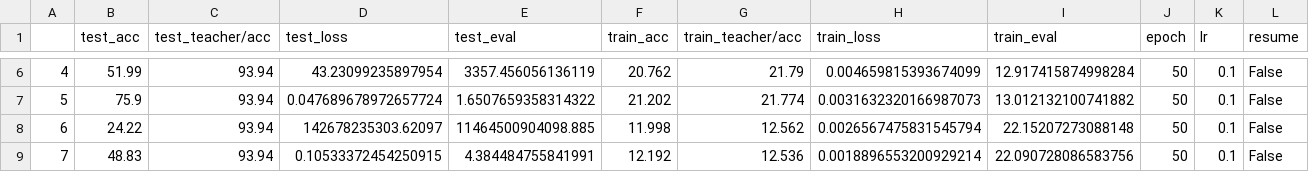
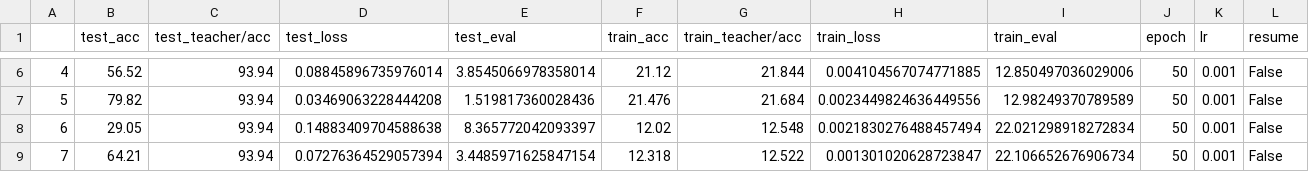
Before and after one commit to jpcosec/Memoria, a CSV file: Cifar10/ResNet101/kd_noise/summary.csv, drawn as a sheet; only a part is shown, gaps mark what is left out; the diff covers the shown part only; the diff names each change by its address in the sheet, - before the commit and + after, or states it on an @@ line.

```diff
--- a/Cifar10/ResNet101/kd_noise/summary.csv
+++ b/Cifar10/ResNet101/kd_noise/summary.csv
-B6 (test_acc): 51.99
+B6 (test_acc): 56.52
-D6 (test_loss): 43.23099235897954
+D6 (test_loss): 0.08845896735976014
-E6 (test_eval): 3357.456056136119
+E6 (test_eval): 3.8545066978358014
-F6 (train_acc): 20.762
+F6 (train_acc): 21.12
-G6 (train_teacher/acc): 21.79
+G6 (train_teacher/acc): 21.844
-H6 (train_loss): 0.004659815393674099
+H6 (train_loss): 0.004104567074771885
-I6 (train_eval): 12.917415874998284
+I6 (train_eval): 12.850497036029006
-K6:K9 (lr): 0.1
+K6:K9 (lr): 0.001
-B7 (test_acc): 75.9
+B7 (test_acc): 79.82
-D7 (test_loss): 0.047689678972657724
+D7 (test_loss): 0.03469063228444208
-E7 (test_eval): 1.6507659358314322
+E7 (test_eval): 1.519817360028436
-F7 (train_acc): 21.202
+F7 (train_acc): 21.476
-G7 (train_teacher/acc): 21.774
+G7 (train_teacher/acc): 21.684
-H7 (train_loss): 0.0031632320166987073
+H7 (train_loss): 0.0023449824636449556
-I7 (train_eval): 13.012132100741882
+I7 (train_eval): 12.98249370789589
-B8 (test_acc): 24.22
+B8 (test_acc): 29.05
-D8 (test_loss): 142678235303.62097
+D8 (test_loss): 0.14883409704588638
-E8 (test_eval): 11464500904098.885
+E8 (test_eval): 8.365772042093397
-F8 (train_acc): 11.998
+F8 (train_acc): 12.02
-G8 (train_teacher/acc): 12.562
+G8 (train_teacher/acc): 12.548
-H8 (train_loss): 0.0026567475831545794
+H8 (train_loss): 0.0021830276488457494
-I8 (train_eval): 22.15207273088148
+I8 (train_eval): 22.021298918272834
-B9 (test_acc): 48.83
+B9 (test_acc): 64.21
-D9 (test_loss): 0.10533372454250915
+D9 (test_loss): 0.07276364529057394
-E9 (test_eval): 4.384484755841991
+E9 (test_eval): 3.4485971625847154
-F9 (train_acc): 12.192
+F9 (train_acc): 12.318
-G9 (train_teacher/acc): 12.536
+G9 (train_teacher/acc): 12.522
-H9 (train_loss): 0.0018896553200929214
+H9 (train_loss): 0.001301020628723847
-I9 (train_eval): 22.090728086583756
+I9 (train_eval): 22.106652676906734
```
Also changed, not shown: 125 edited cells elsewhere in this file, 4 other files.
